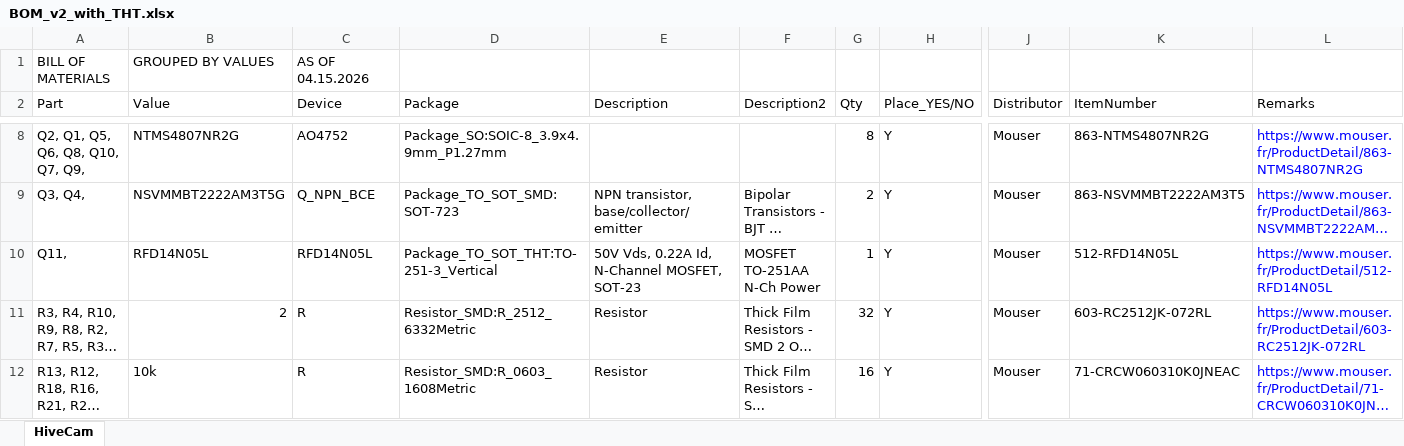
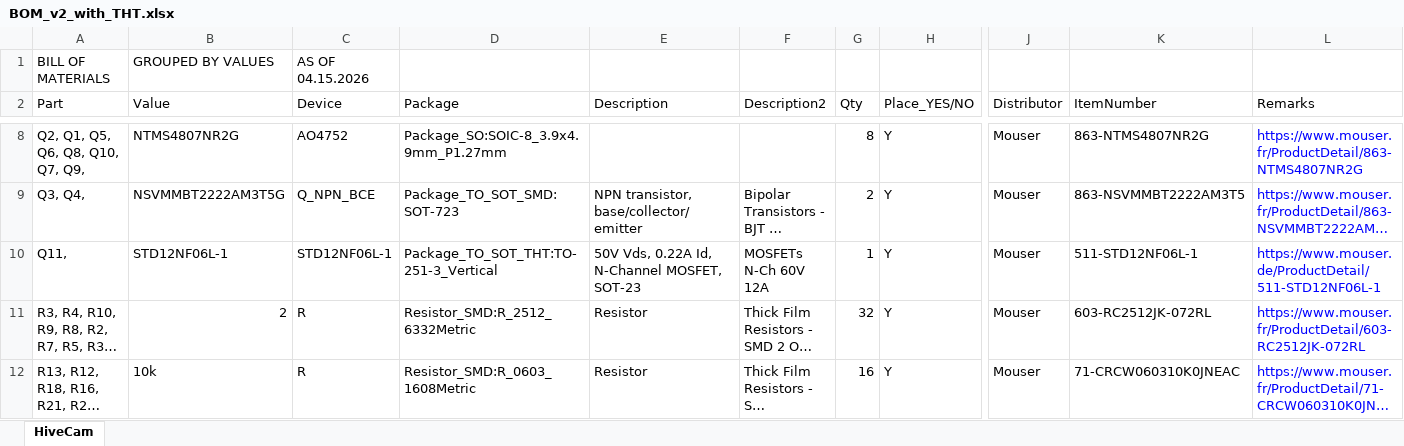
Before and after one commit to BioroboticsLab/bb_irflash, an Excel workbook: order_examples/2026 - Beta Layout (including THT components)/BOM_v2_with_THT.xlsx, sheet HiveCam, drawn as a sheet; only a part is shown, gaps mark what is left out; long unchanged cells end in …; values as stored, in another font and other column widths than the file's, no borders; the diff names each change by its address in the sheet, - before the commit and + after, or states it on an @@ line.

Commit message:
replace mosfet due to end-of-life for other part

```diff
--- a/order_examples/2026 - Beta Layout (including THT components)/BOM_v2_with_THT.xlsx (sheet HiveCam)
+++ b/order_examples/2026 - Beta Layout (including THT components)/BOM_v2_with_THT.xlsx (sheet HiveCam)
-B10 (Value): RFD14N05L
+B10 (Value): STD12NF06L-1
-C10 (Device): RFD14N05L
+C10 (Device): STD12NF06L-1
-F10 (Description2): MOSFET TO-251AA N-Ch Power
+F10 (Description2): MOSFETs N-Ch 60V 12A
-K10 (ItemNumber): 512-RFD14N05L
+K10 (ItemNumber): 511-STD12NF06L-1
-L10 (Remarks): https://www.mouser.fr/ProductDetail/512-RFD14N05L
+L10 (Remarks): https://www.mouser.de/ProductDetail/511-STD12NF06L-1
```
Also changed, not shown: board_V2/fabrication/BOM.xlsx, 2 other files.
